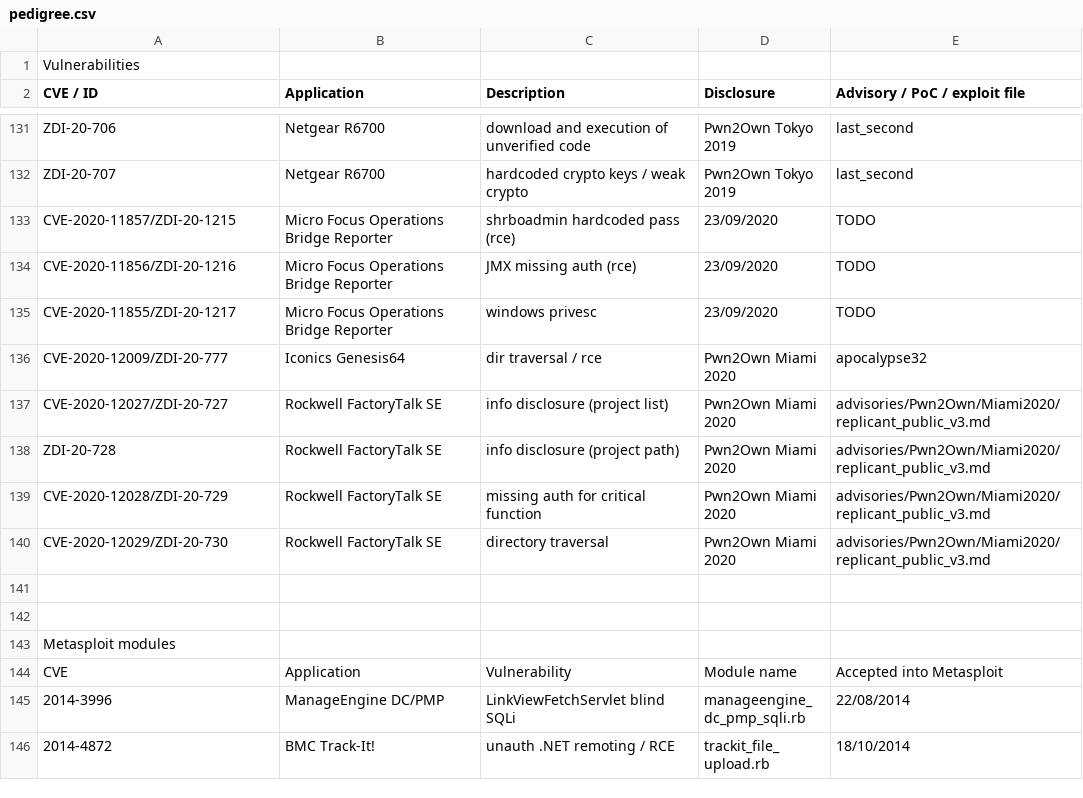
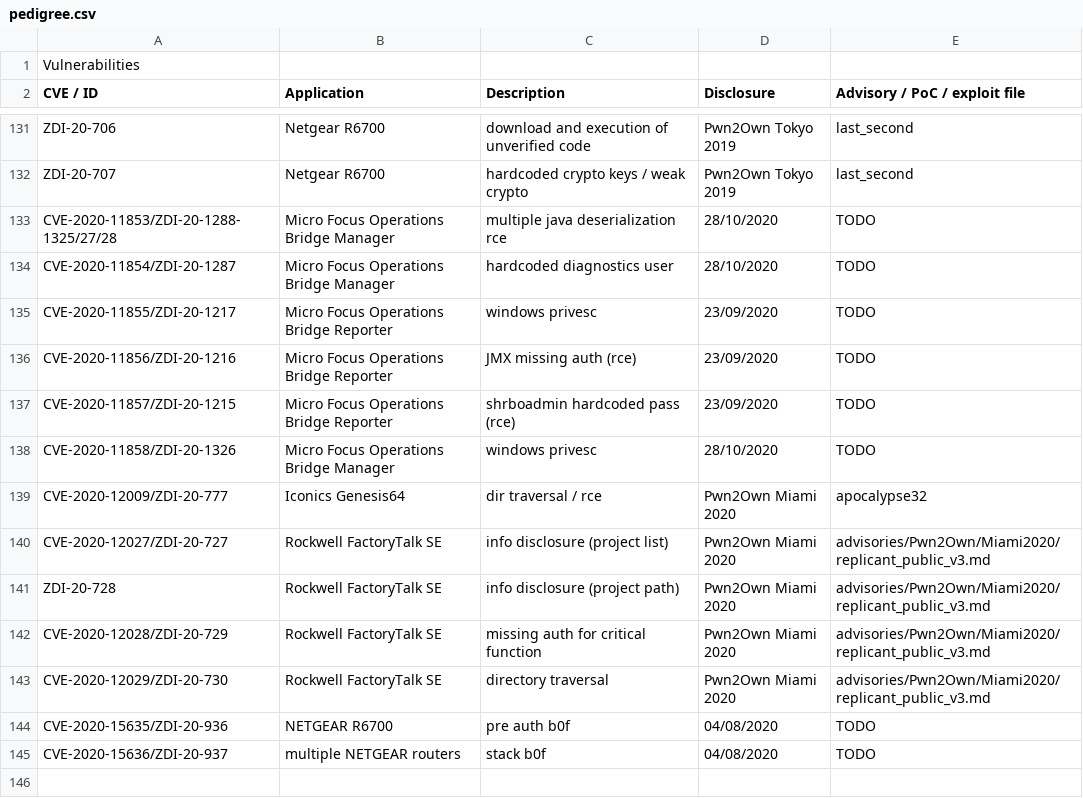
Before and after one commit to pedrib/PoC, a CSV file: pedigree.csv, drawn as a sheet; only a part is shown, gaps mark what is left out; the shorter side is filled out with more unchanged rows.

Commit message:
add OBM vulns + other ZDI reported ones

```diff
--- a/pedigree.csv
+++ b/pedigree.csv
@@ -132,5 +132,8 @@ ZDI-20-706,Netgear R6700,download and execution of unverified code,Pwn2Own Tokyo
 ZDI-20-707,Netgear R6700,hardcoded crypto keys / weak crypto,Pwn2Own Tokyo 2019,last_second
+CVE-2020-11853/ZDI-20-1288-1325/27/28,Micro Focus Operations Bridge Manager,multiple java deserialization rce,28/10/2020,TODO
+CVE-2020-11854/ZDI-20-1287,Micro Focus Operations Bridge Manager,hardcoded diagnostics user,28/10/2020,TODO
+CVE-2020-11855/ZDI-20-1217,Micro Focus Operations Bridge Reporter,windows privesc,23/09/2020,TODO
+CVE-2020-11856/ZDI-20-1216,Micro Focus Operations Bridge Reporter,JMX missing auth (rce),23/09/2020,TODO
 CVE-2020-11857/ZDI-20-1215,Micro Focus Operations Bridge Reporter,shrboadmin hardcoded pass (rce),23/09/2020,TODO
-CVE-2020-11856/ZDI-20-1216,Micro Focus Operations Bridge Reporter,JMX missing auth (rce),23/09/2020,TODO
-CVE-2020-11855/ZDI-20-1217,Micro Focus Operations Bridge Reporter,windows privesc,23/09/2020,TODO
+CVE-2020-11858/ZDI-20-1326,Micro Focus Operations Bridge Manager,windows privesc,28/10/2020,TODO
 CVE-2020-12009/ZDI-20-777,Iconics Genesis64,dir traversal / rce,Pwn2Own Miami 2020,apocalypse32
@@ -140,2 +143,4 @@ CVE-2020-12028/ZDI-20-729,Rockwell FactoryTalk SE,missing auth for critical func
 CVE-2020-12029/ZDI-20-730,Rockwell FactoryTalk SE,directory traversal,Pwn2Own Miami 2020,advisories/Pwn2Own/Miami2020/replicant_public_v3.md
+CVE-2020-15635/ZDI-20-936,NETGEAR R6700,pre auth b0f,04/08/2020,TODO
+CVE-2020-15636/ZDI-20-937,multiple NETGEAR routers,stack b0f,04/08/2020,TODO
 ,,,,
```
